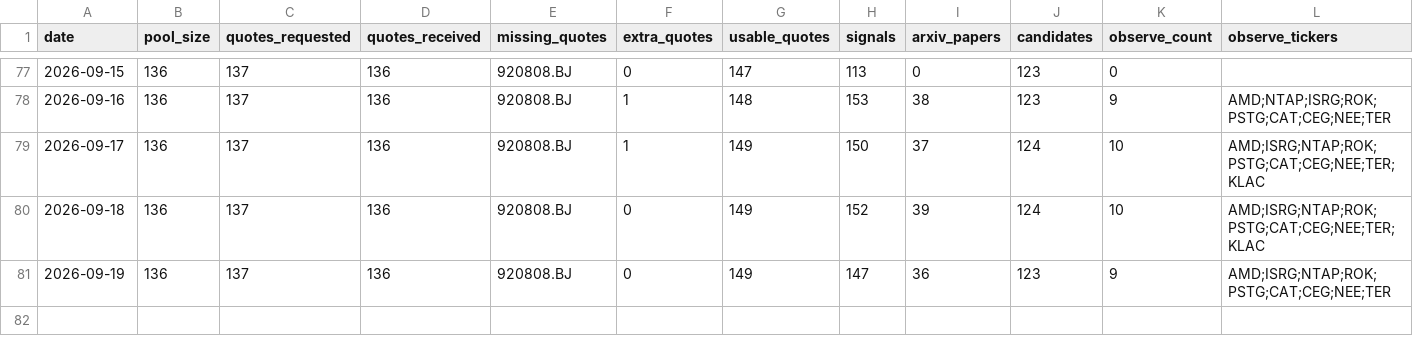
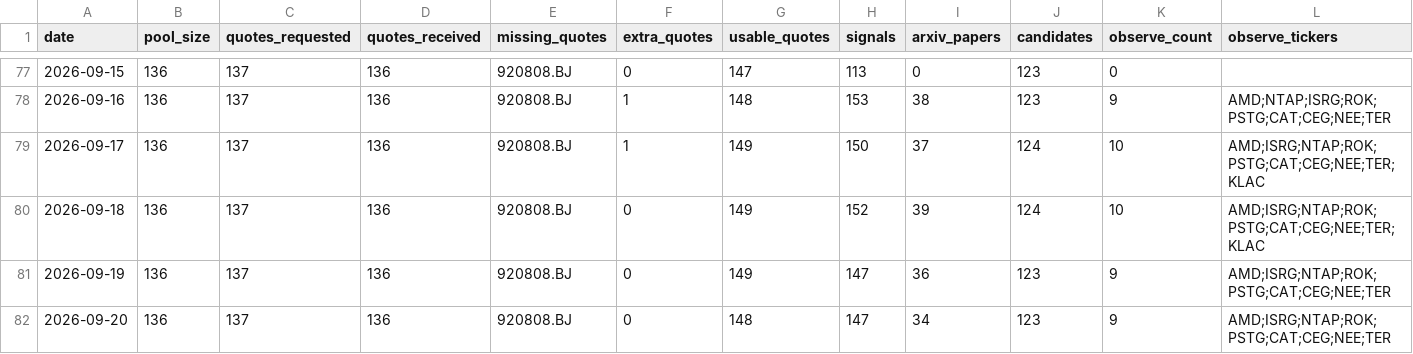
Before and after one commit to Davidgu1994/ai-stock-pool, a CSV file: discovery-history.csv, drawn as a sheet; only a part is shown, gaps mark what is left out; rows hold the shown columns only; the diff names each change by its address in the sheet, - before the commit and + after, or states it on an @@ line.

```diff
--- a/discovery-history.csv
+++ b/discovery-history.csv
+row 82: 2026-09-20 | 136 | 137 | 136 | 920808.BJ | 0 | 148 | 147 | 34 | 123 | 9 | AMD;ISRG;NTAP;ROK;PSTG;CAT;CEG;NEE;TER
```
Also changed, not shown: arxiv-papers.csv, discovery-candidates.csv, 2 other files.
